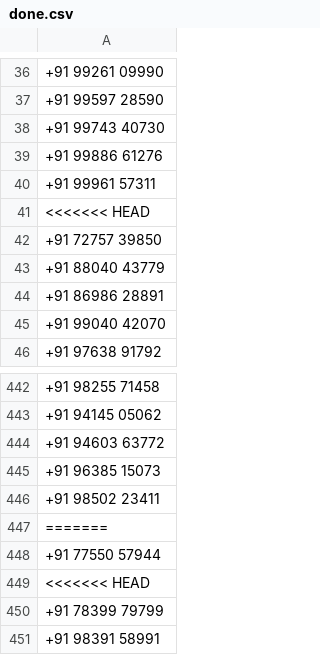
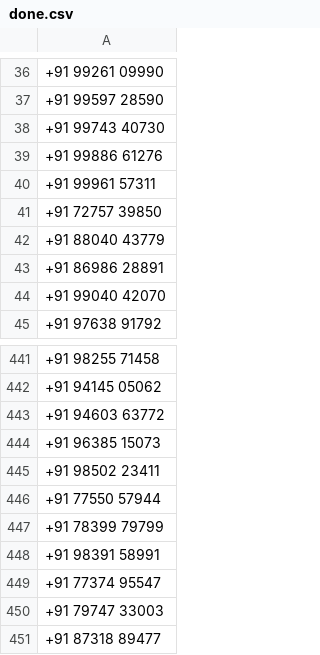
Before and after one commit to kshivang/whatsAppAutomationJava_jar, a CSV file: done.csv, drawn as a sheet; only a part is shown, gaps mark what is left out; the shorter side is filled out with more unchanged rows; the diff names each change by its address in the sheet, - before the commit and + after, or states it on an @@ line.

Commit message:
meged

```diff
--- a/done.csv
+++ b/done.csv
-row 41: <<<<<<< HEAD
-row 447: =======
-row 449: <<<<<<< HEAD
```
